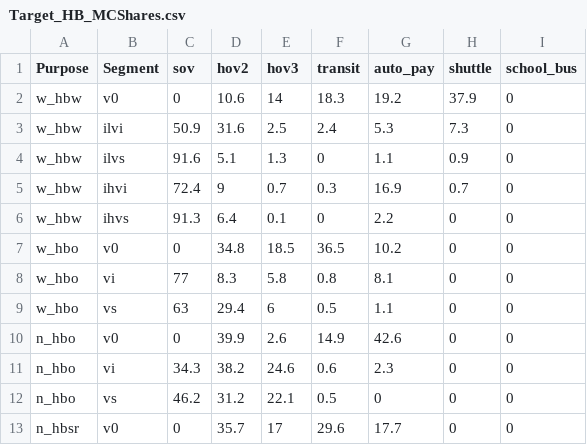
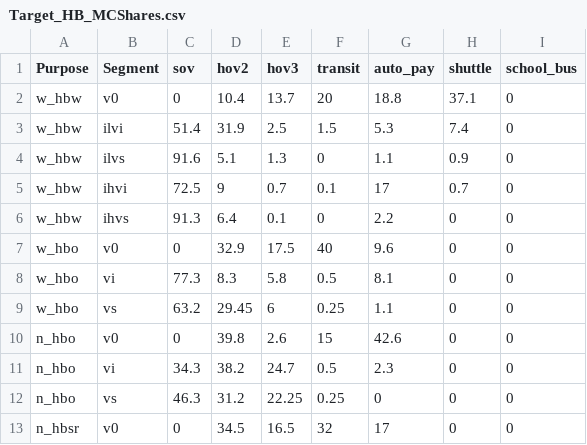
Before and after one commit to Caliper-Corporation/Reno_TDM, a CSV file: master/resident/mode/Target_HB_MCShares.csv, drawn as a sheet; only a part is shown; the diff covers the shown part only.

```diff
--- a/master/resident/mode/Target_HB_MCShares.csv
+++ b/master/resident/mode/Target_HB_MCShares.csv
@@ -1,13 +1,13 @@
 Purpose,Segment,sov,hov2,hov3,transit,auto_pay,shuttle,school_bus
-w_hbw,v0,0,10.6,14,18.3,19.2,37.9,0
-w_hbw,ilvi,50.9,31.6,2.5,2.4,5.3,7.3,0
+w_hbw,v0,0,10.4,13.7,20,18.8,37.1,0
+w_hbw,ilvi,51.4,31.9,2.5,1.5,5.3,7.4,0
 w_hbw,ilvs,91.6,5.1,1.3,0,1.1,0.9,0
-w_hbw,ihvi,72.4,9,0.7,0.3,16.9,0.7,0
+w_hbw,ihvi,72.5,9,0.7,0.1,17,0.7,0
 w_hbw,ihvs,91.3,6.4,0.1,0,2.2,0,0
-w_hbo,v0,0,34.8,18.5,36.5,10.2,0,0
-w_hbo,vi,77,8.3,5.8,0.8,8.1,0,0
-w_hbo,vs,63,29.4,6,0.5,1.1,0,0
-n_hbo,v0,0,39.9,2.6,14.9,42.6,0,0
-n_hbo,vi,34.3,38.2,24.6,0.6,2.3,0,0
-n_hbo,vs,46.2,31.2,22.1,0.5,0,0,0
-n_hbsr,v0,0,35.7,17,29.6,17.7,0,0
+w_hbo,v0,0,32.9,17.5,40,9.6,0,0
+w_hbo,vi,77.3,8.3,5.8,0.5,8.1,0,0
+w_hbo,vs,63.2,29.45,6,0.25,1.1,0,0
+n_hbo,v0,0,39.8,2.6,15,42.6,0,0
+n_hbo,vi,34.3,38.2,24.7,0.5,2.3,0,0
+n_hbo,vs,46.3,31.2,22.25,0.25,0,0,0
+n_hbsr,v0,0,34.5,16.5,32,17,0,0
```
Also changed, not shown: 21 edited cells elsewhere in this file, master/resident/mode/n_hbo.csv, master/resident/mode/n_hbsch.csv, 3 other files.
